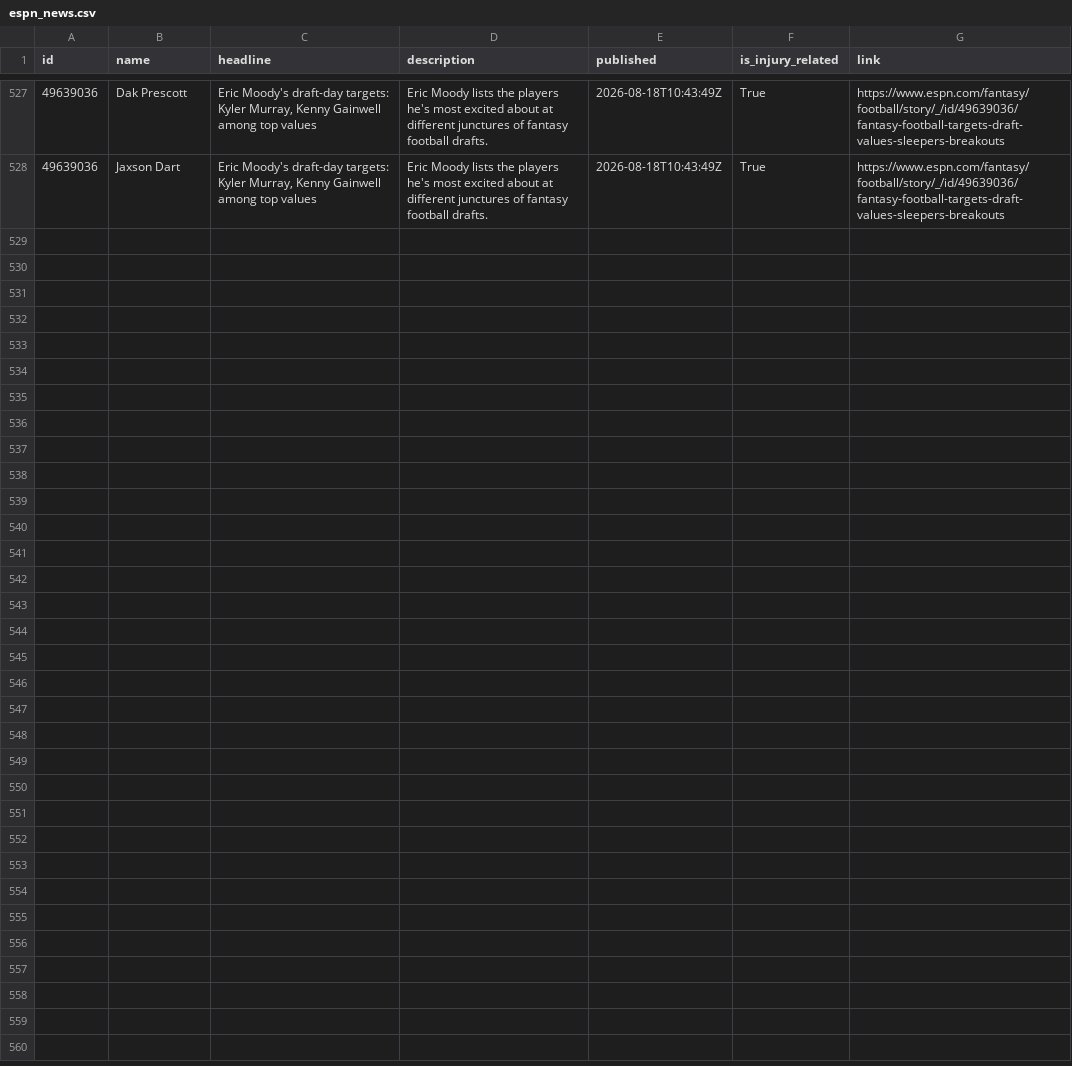
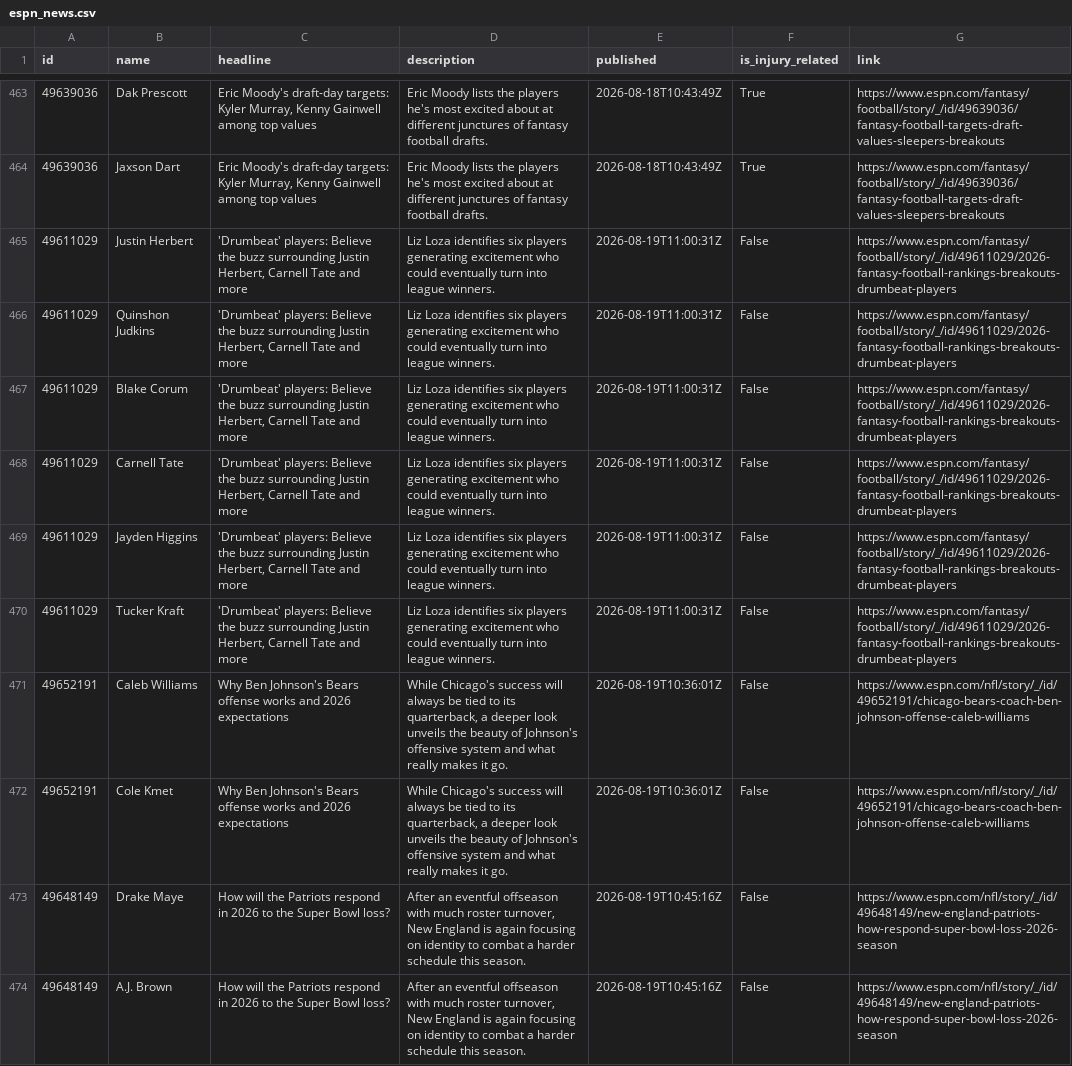
Before and after one commit to aphearn95-cpu/fantasy-draft-tool-news-fetcher, a CSV file: espn_news.csv, drawn as a sheet; only a part is shown, gaps mark what is left out; the diff covers the shown part only.

```diff
--- a/espn_news.csv
+++ b/espn_news.csv
@@ -528 +464,11 @@ id,name,headline,description,published,is_injury_related,link
 49639036,Jaxson Dart,"Eric Moody's draft-day targets: Kyler Murray, Kenny Gainwell among top values",Eric Moody lists the players he's most excited about at different junctures of fantasy football drafts.,2026-08-18T10:43:49Z,True,https://www.espn.com/fantasy/football/story/_/id/49639036/fantasy-football-targets-draft-values-sleepers-breakouts
+49611029,Justin Herbert,"'Drumbeat' players: Believe the buzz surrounding Justin Herbert, Carnell Tate and more",Liz Loza identifies six players generating excitement who could eventually turn into league winners.,2026-08-19T11:00:31Z,False,https://www.espn.com/fantasy/football/story/_/id/49611029/2026-fantasy-football-rankings-breakouts-drumbeat-players
+49611029,Quinshon Judkins,"'Drumbeat' players: Believe the buzz surrounding Justin Herbert, Carnell Tate and more",Liz Loza identifies six players generating excitement who could eventually turn into league winners.,2026-08-19T11:00:31Z,False,https://www.espn.com/fantasy/football/story/_/id/49611029/2026-fantasy-football-rankings-breakouts-drumbeat-players
+49611029,Blake Corum,"'Drumbeat' players: Believe the buzz surrounding Justin Herbert, Carnell Tate and more",Liz Loza identifies six players generating excitement who could eventually turn into league winners.,2026-08-19T11:00:31Z,False,https://www.espn.com/fantasy/football/story/_/id/49611029/2026-fantasy-football-rankings-breakouts-drumbeat-players
+49611029,Carnell Tate,"'Drumbeat' players: Believe the buzz surrounding Justin Herbert, Carnell Tate and more",Liz Loza identifies six players generating excitement who could eventually turn into league winners.,2026-08-19T11:00:31Z,False,https://www.espn.com/fantasy/football/story/_/id/49611029/2026-fantasy-football-rankings-breakouts-drumbeat-players
+49611029,Jayden Higgins,"'Drumbeat' players: Believe the buzz surrounding Justin Herbert, Carnell Tate and more",Liz Loza identifies six players generating excitement who could eventually turn into league winners.,2026-08-19T11:00:31Z,False,https://www.espn.com/fantasy/football/story/_/id/49611029/2026-fantasy-football-rankings-breakouts-drumbeat-players
+49611029,Tucker Kraft,"'Drumbeat' players: Believe the buzz surrounding Justin Herbert, Carnell Tate and more",Liz Loza identifies six players generating excitement who could eventually turn into league winners.,2026-08-19T11:00:31Z,False,https://www.espn.com/fantasy/football/story/_/id/49611029/2026-fantasy-football-rankings-breakouts-drumbeat-players
+49652191,Caleb Williams,Why Ben Johnson's Bears offense works and 2026 expectations,"While Chicago's success will always be tied to its quarterback, a deeper look unveils the beauty of Johnson's offensive system and what really makes it go.",2026-08-19T10:36:01Z,False,https://www.espn.com/nfl/story/_/id/49652191/chicago-bears-coach-ben-johnson-offense-caleb-williams
+49652191,Cole Kmet,Why Ben Johnson's Bears offense works and 2026 expectations,"While Chicago's success will always be tied to its quarterback, a deeper look unveils the beauty of Johnson's offensive system and what really makes it go.",2026-08-19T10:36:01Z,False,https://www.espn.com/nfl/story/_/id/49652191/chicago-bears-coach-ben-johnson-offense-caleb-williams
+49648149,Drake Maye,How will the Patriots respond in 2026 to the Super Bowl loss?,"After an eventful offseason with much roster turnover, New England is again focusing on identity to combat a harder schedule this season.",2026-08-19T10:45:16Z,False,https://www.espn.com/nfl/story/_/id/49648149/new-england-patriots-how-respond-super-bowl-loss-2026-season
+49648149,A.J. Brown,How will the Patriots respond in 2026 to the Super Bowl loss?,"After an eventful offseason with much roster turnover, New England is again focusing on identity to combat a harder schedule this season.",2026-08-19T10:45:16Z,False,https://www.espn.com/nfl/story/_/id/49648149/new-england-patriots-how-respond-super-bowl-loss-2026-season
```
Also changed, not shown: 1 added row and 64 moved rows elsewhere in this file.
